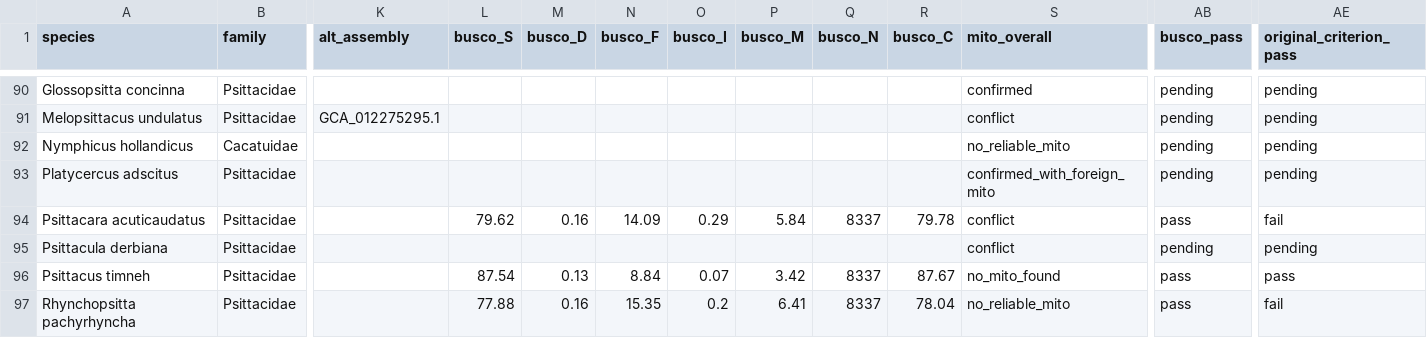
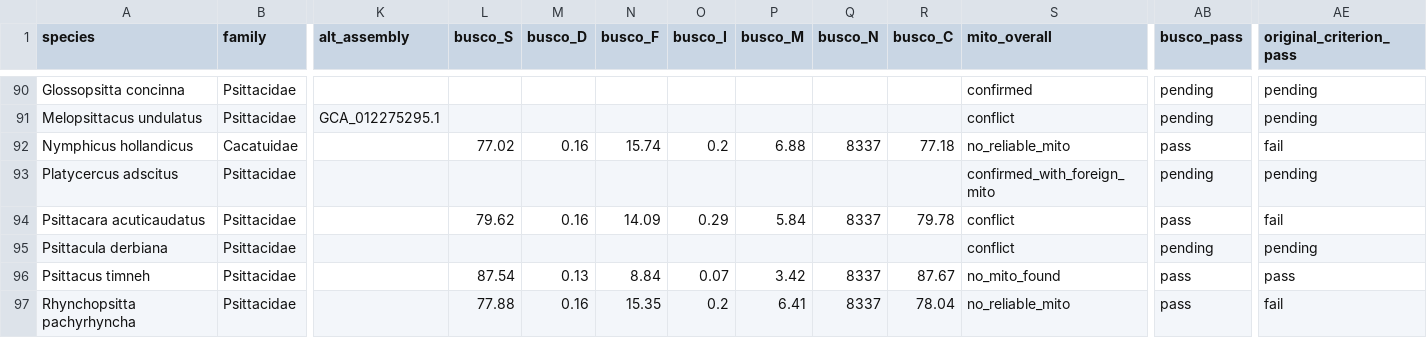
Before and after one commit to redkk123/Parrots, a TSV file: results/phase1_audit/audit_table.tsv, drawn as a sheet; only a part is shown, gaps mark what is left out; the diff names each change by its address in the sheet, - before the commit and + after, or states it on an @@ line.

```diff
--- a/results/phase1_audit/audit_table.tsv
+++ b/results/phase1_audit/audit_table.tsv
-L92 (busco_S): (empty)
+L92 (busco_S): 77.02
-M92 (busco_D): (empty)
+M92 (busco_D): 0.16
-N92 (busco_F): (empty)
+N92 (busco_F): 15.74
-O92 (busco_I): (empty)
+O92 (busco_I): 0.2
-P92 (busco_M): (empty)
+P92 (busco_M): 6.88
-Q92 (busco_N): (empty)
+Q92 (busco_N): 8337
-R92 (busco_C): (empty)
+R92 (busco_C): 77.18
-AB92 (busco_pass): pending
+AB92 (busco_pass): pass
-AE92 (original_criterion_pass): pending
+AE92 (original_criterion_pass): fail
```
Also changed, not shown: 4 other files.
